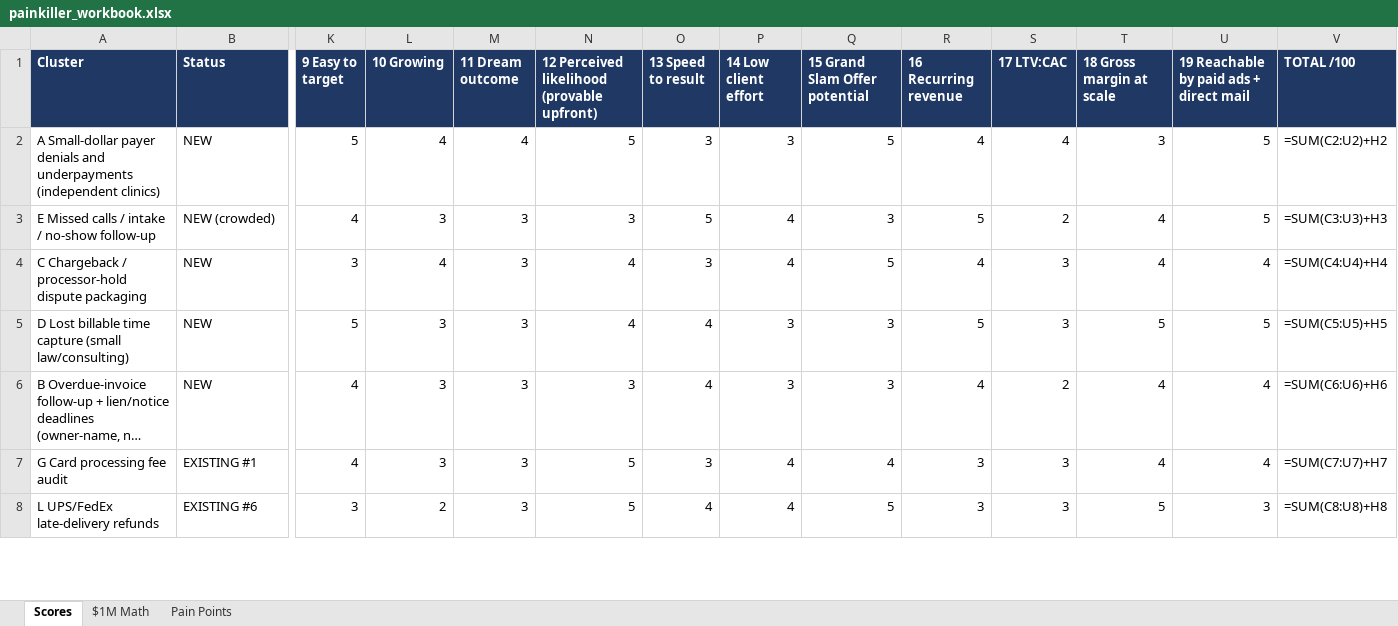
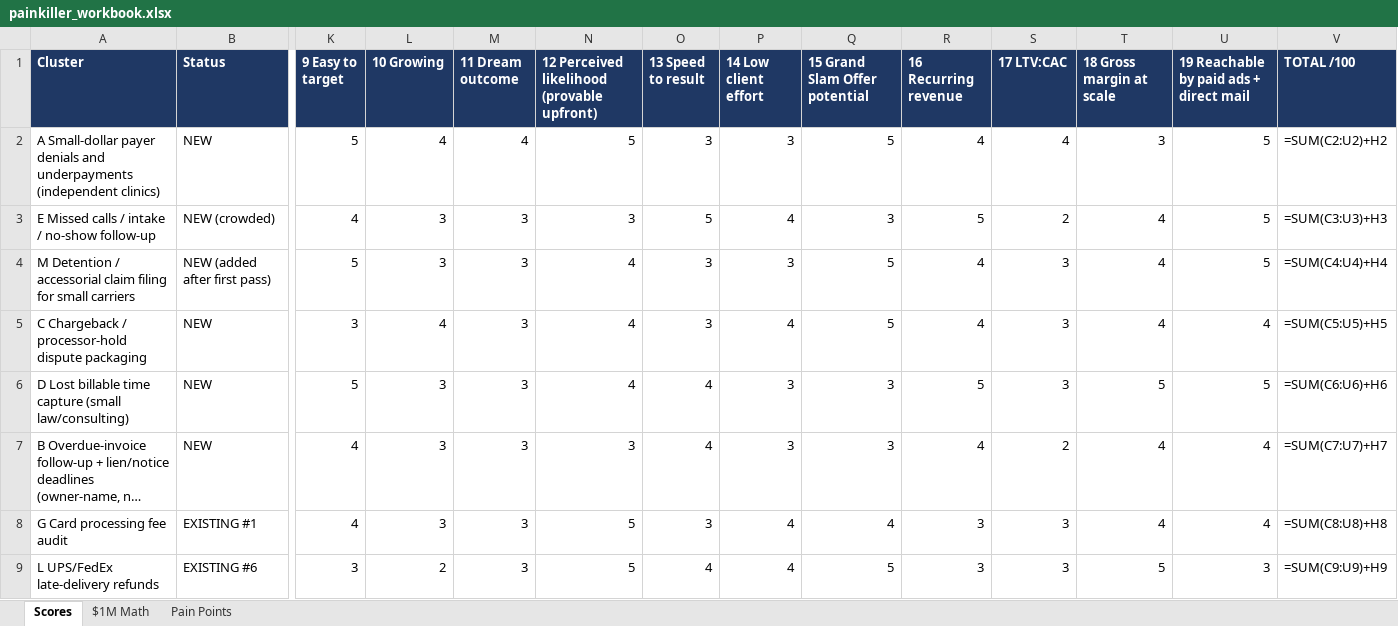
Before and after one commit to klc94/Painkiller, an Excel workbook: painkiller_workbook.xlsx, sheet Scores, drawn as a sheet; only a part is shown, gaps mark what is left out; long unchanged cells end in …; values as stored, in another font and other column widths than the file's, no borders; formulas without a stored value are shown as written; addresses are those after the commit; rows hold the shown columns only; the diff covers the shown part only; the diff names each change by its address in the sheet, - before the commit and + after, or states it on an @@ line.

```diff
--- a/painkiller_workbook.xlsx (sheet Scores)
+++ b/painkiller_workbook.xlsx (sheet Scores)
+row 4: M Detention / accessorial claim filing for small carriers | NEW (added after first pass) | 5 | 3 | 3 | 4 | 3 | 3 | 5 | 4 | 3 | 4 | 5 | =SUM(C4:U4)+H4
-V5 (TOTAL /100): =SUM(C4:U4)+H4
+V5 (TOTAL /100): =SUM(C5:U5)+H5
-V6 (TOTAL /100): =SUM(C5:U5)+H5
+V6 (TOTAL /100): =SUM(C6:U6)+H6
-V7 (TOTAL /100): =SUM(C6:U6)+H6
+V7 (TOTAL /100): =SUM(C7:U7)+H7
-V8 (TOTAL /100): =SUM(C7:U7)+H7
+V8 (TOTAL /100): =SUM(C8:U8)+H8
-V9 (TOTAL /100): =SUM(C8:U8)+H8
+V9 (TOTAL /100): =SUM(C9:U9)+H9
```
Also changed, not shown: 1 added row and 5 edited cells elsewhere in this sheet, sheet Pain Points, sheet $1M Math, 18 other files.
